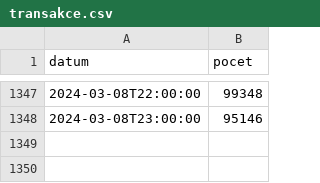
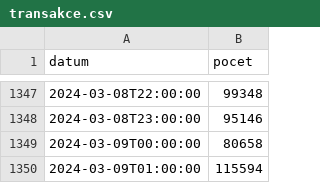
Before and after one commit to kokes/szr, a CSV file: transakce.csv, drawn as a sheet; only a part is shown, gaps mark what is left out.

```diff
--- a/transakce.csv
+++ b/transakce.csv
@@ -1348 +1348,3 @@ datum,pocet
 2024-03-08T23:00:00,95146
+2024-03-09T00:00:00,80658
+2024-03-09T01:00:00,115594
```
Also changed, not shown: dostupnost.csv.
